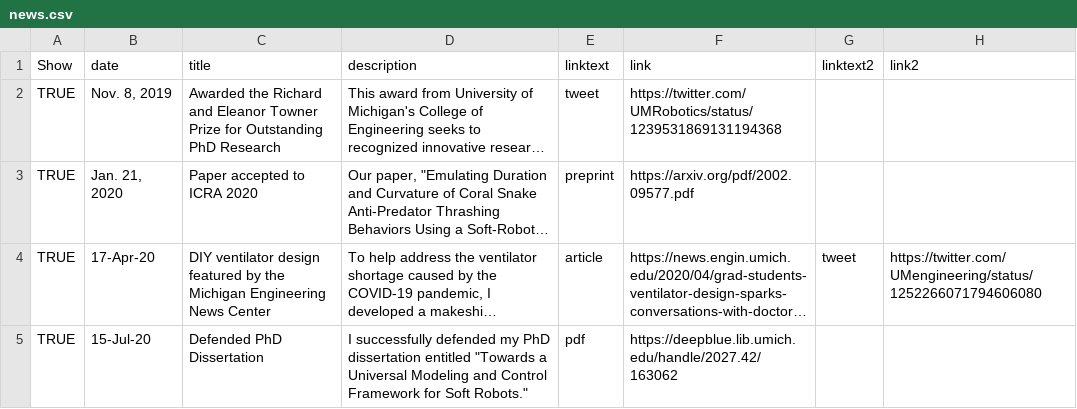
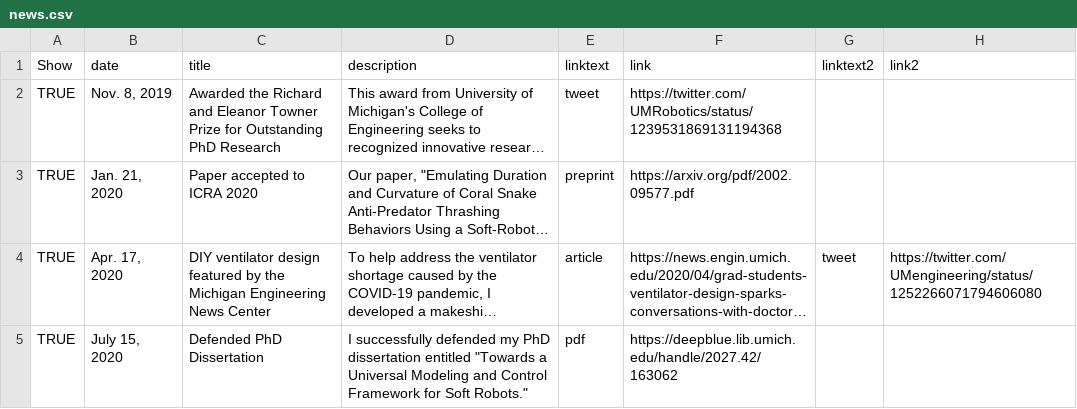
Before and after one commit to bruderd/danielbruder, a CSV file: _data/news.csv, drawn as a sheet; long unchanged cells end in …; the diff names each change by its address in the sheet, - before the commit and + after, or states it on an @@ line.

Commit message:
Fixed date format in news section of homepage.

```diff
--- a/_data/news.csv
+++ b/_data/news.csv
-B4 (date): 17-Apr-20
+B4 (date): Apr. 17, 2020
-B5 (date): 15-Jul-20
+B5 (date): July 15, 2020
```
Also changed, not shown: 2 other files.
